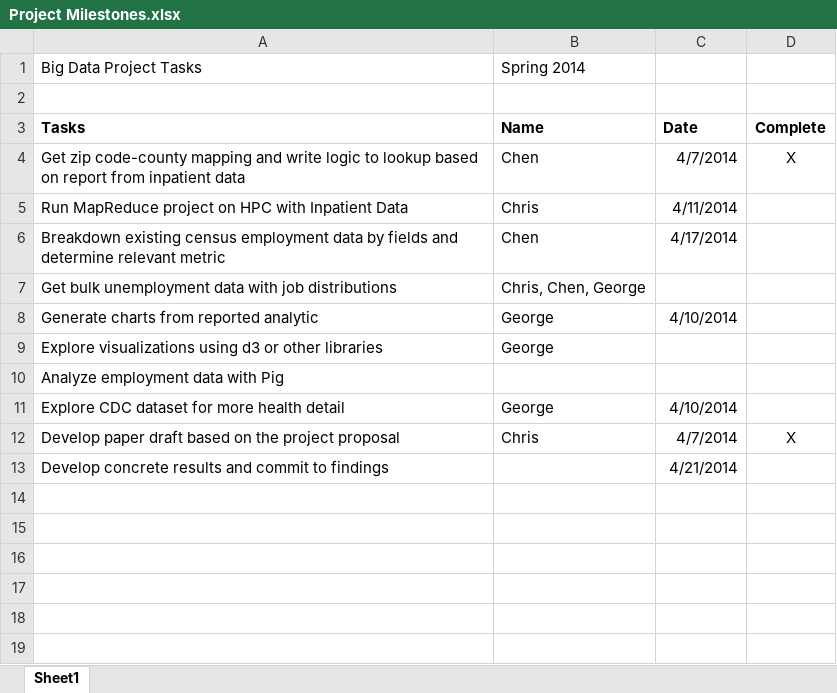
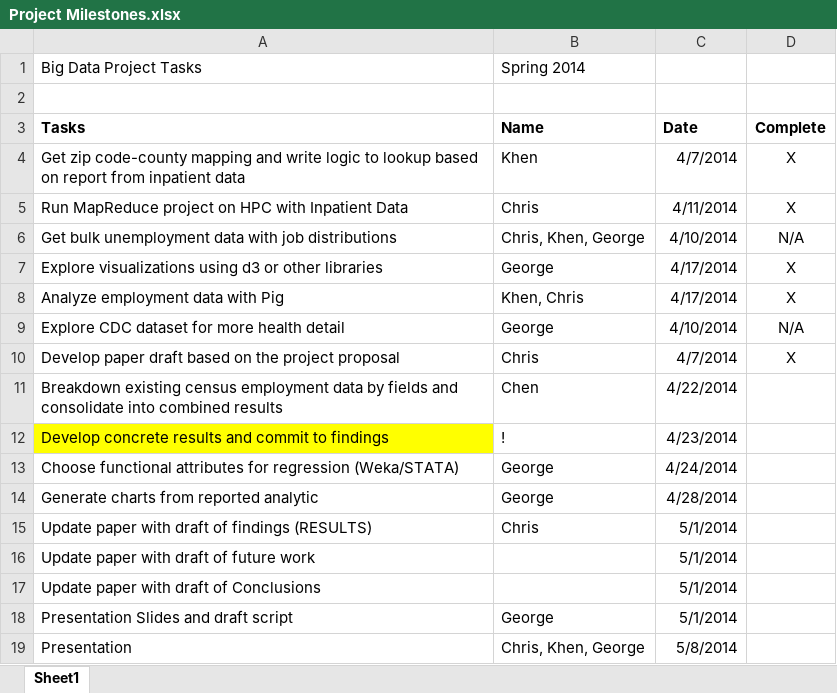
Before and after one commit to ck1456/BigData_sp2014, an Excel workbook: Project Milestones.xlsx, sheet Sheet1, drawn as a sheet; values as stored, in another font and other column widths than the file's, no borders; removed rows and columns are numbered as before the commit, all else as after; the diff names each change by its address in the sheet, - before the commit and + after, or states it on an @@ line.

```diff
--- a/Project Milestones.xlsx (sheet Sheet1)
+++ b/Project Milestones.xlsx (sheet Sheet1)
-B4 (Name): Chen
+B4 (Name): Khen
-D5 (Complete): (empty)
+D5 (Complete): X
-row 6: Breakdown existing census employment data by fields and determine relevant metric | Chen | 4/17/2014
-B6 (Name): Chris, Chen, George
+B6 (Name): Chris, Khen, George
-C6 (Date): (empty)
+C6 (Date): 4/10/2014
-D6 (Complete): (empty)
+D6 (Complete): N/A
-row 8: Generate charts from reported analytic | George | 4/10/2014
-C7:C8 (Date): (empty)
+C7:C8 (Date): 4/17/2014
-D7:D8 (Complete): (empty)
+D7:D8 (Complete): X
-B8 (Name): (empty)
+B8 (Name): Khen, Chris
-D9 (Complete): (empty)
+D9 (Complete): N/A
+row 11: Breakdown existing census employment data by fields and consolidate into combined results | Chen | 4/22/2014
-A12 fill: none
+A12 fill: #FFFF00
-B12 (Name): (empty)
+B12 (Name): !
-C12 (Date): 4/21/2014
+C12 (Date): 4/23/2014
+row 13: Choose functional attributes for regression (Weka/STATA) | George | 4/24/2014
+row 14: Generate charts from reported analytic | George | 4/28/2014
+row 15: Update paper with draft of findings (RESULTS) | Chris | 5/1/2014
+row 16: Update paper with draft of future work |  | 5/1/2014
+row 17: Update paper with draft of Conclusions |  | 5/1/2014
+row 18: Presentation Slides and draft script | George | 5/1/2014
+row 19: Presentation | Chris, Khen, George | 5/8/2014
```
Also changed, not shown: 2 other files.
